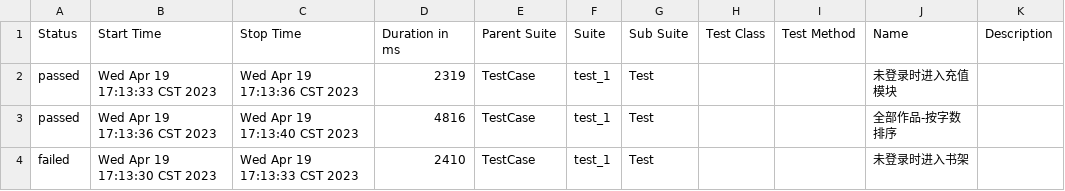
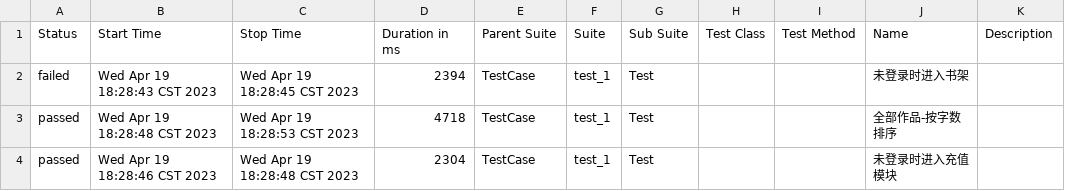
Before and after one commit to winterfellll/graduationDesign, a CSV file: _Work/TestReport/data/suites.csv, drawn as a sheet.

```diff
--- a/_Work/TestReport/data/suites.csv
+++ b/_Work/TestReport/data/suites.csv
@@ -1,4 +1,4 @@
 "Status","Start Time","Stop Time","Duration in ms","Parent Suite","Suite","Sub Suite","Test Class","Test Method","Name","Description"
-"passed","Wed Apr 19 17:13:33 CST 2023","Wed Apr 19 17:13:36 CST 2023","2319","TestCase","test_1","Test","","","未登录时进入充值模块",""
-"passed","Wed Apr 19 17:13:36 CST 2023","Wed Apr 19 17:13:40 CST 2023","4816","TestCase","test_1","Test","","","全部作品-按字数排序",""
-"failed","Wed Apr 19 17:13:30 CST 2023","Wed Apr 19 17:13:33 CST 2023","2410","TestCase","test_1","Test","","","未登录时进入书架",""
+"failed","Wed Apr 19 18:28:43 CST 2023","Wed Apr 19 18:28:45 CST 2023","2394","TestCase","test_1","Test","","","未登录时进入书架",""
+"passed","Wed Apr 19 18:28:48 CST 2023","Wed Apr 19 18:28:53 CST 2023","4718","TestCase","test_1","Test","","","全部作品-按字数排序",""
+"passed","Wed Apr 19 18:28:46 CST 2023","Wed Apr 19 18:28:48 CST 2023","2304","TestCase","test_1","Test","","","未登录时进入充值模块",""
```
Also changed, not shown: 27 other files.
